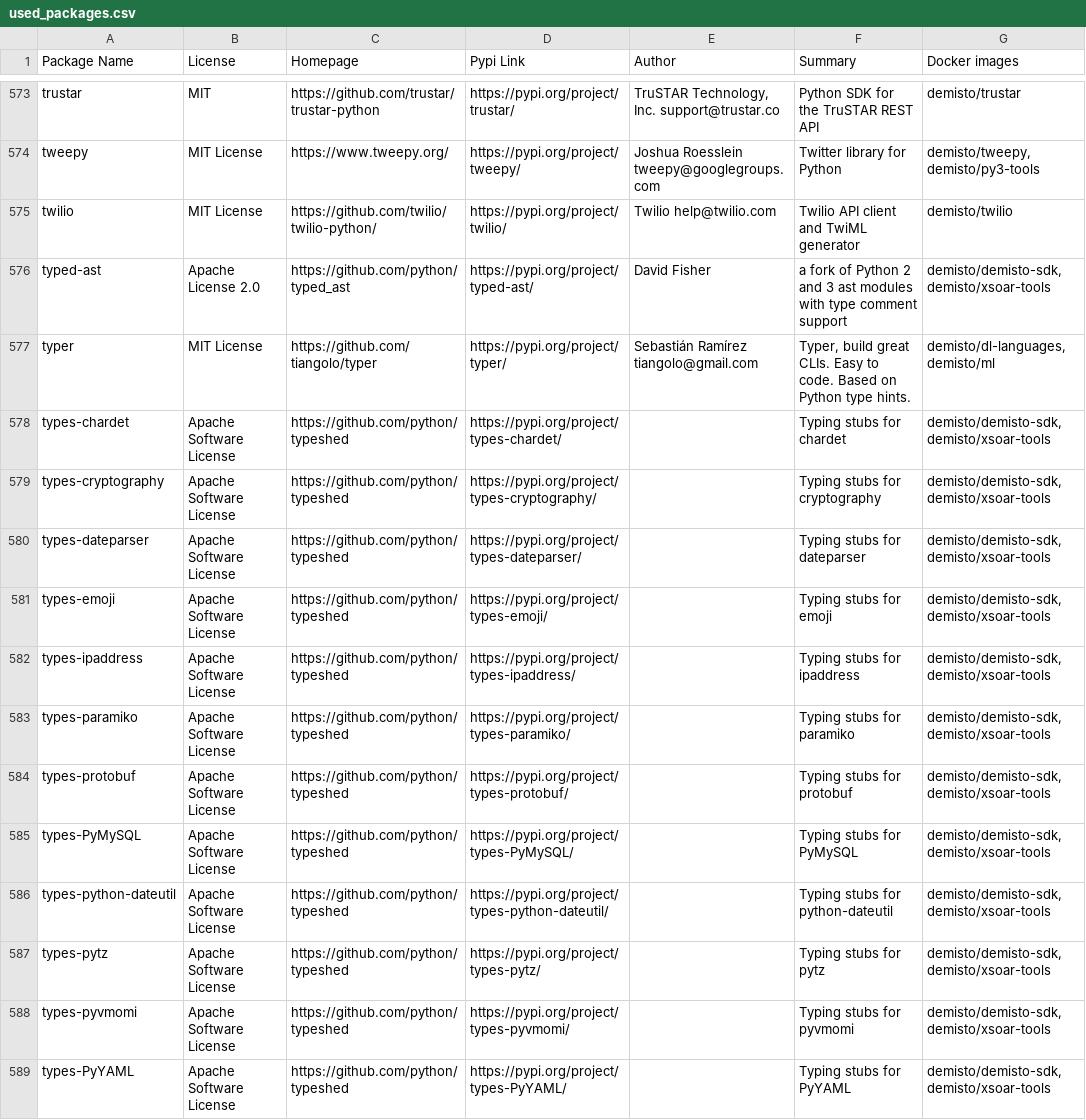
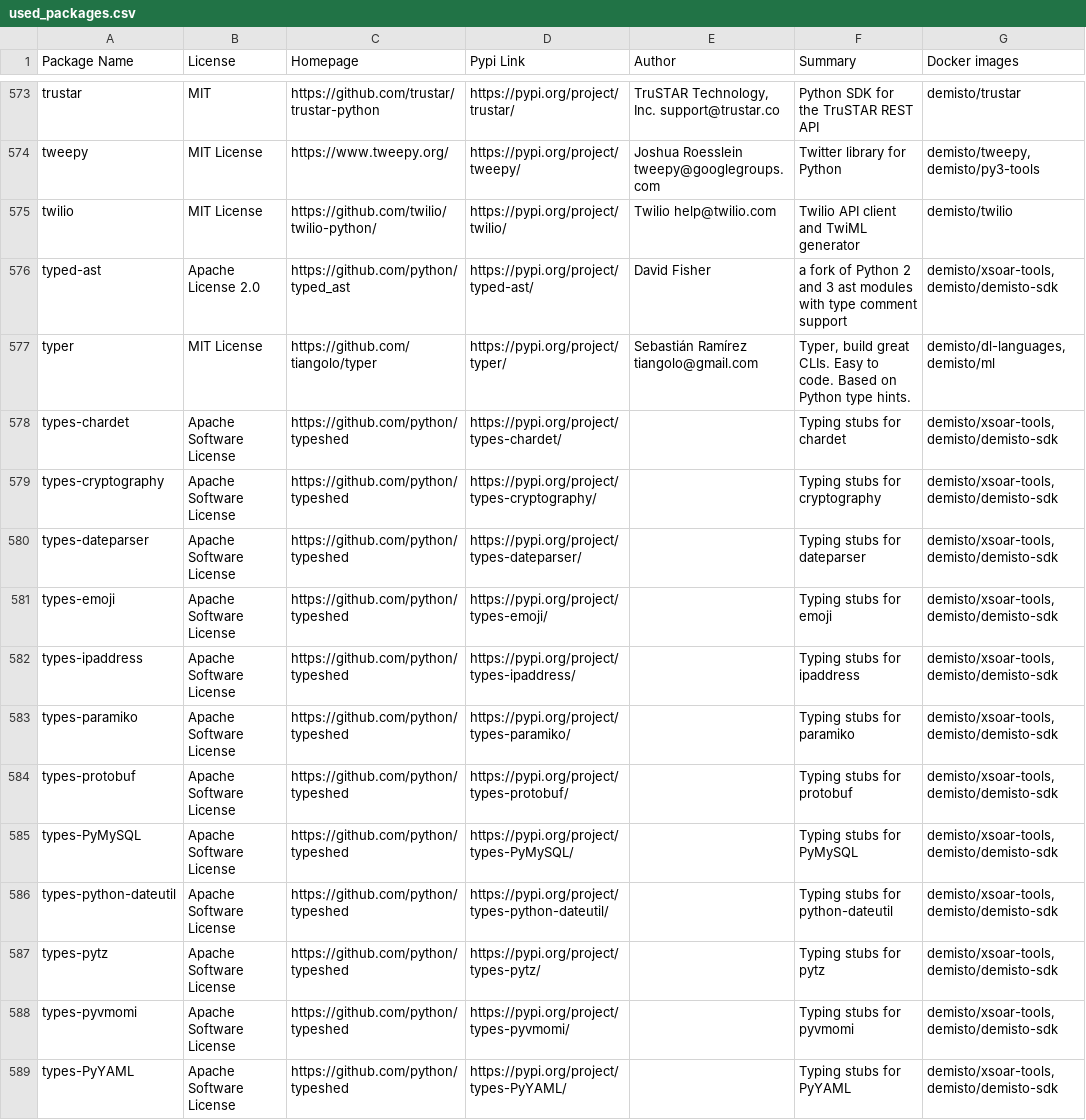
Before and after one commit to demisto/dockerfiles-info, a CSV file: used_packages.csv, drawn as a sheet; only a part is shown, gaps mark what is left out; the diff covers the shown part only.

```diff
--- a/used_packages.csv
+++ b/used_packages.csv
@@ -575,15 +575,15 @@ tweepy,MIT License,https://www.tweepy.org/,https://pypi.org/project/tweepy/,Josh
 twilio,MIT License,https://github.com/twilio/twilio-python/,https://pypi.org/project/twilio/,Twilio help@twilio.com,Twilio API client and TwiML generator,demisto/twilio
-typed-ast,Apache License 2.0,https://github.com/python/typed_ast,https://pypi.org/project/typed-ast/,David Fisher,a fork of Python 2 and 3 ast modules with type comment support,"demisto/demisto-sdk, demisto/xsoar-tools"
+typed-ast,Apache License 2.0,https://github.com/python/typed_ast,https://pypi.org/project/typed-ast/,David Fisher,a fork of Python 2 and 3 ast modules with type comment support,"demisto/xsoar-tools, demisto/demisto-sdk"
 typer,MIT License,https://github.com/tiangolo/typer,https://pypi.org/project/typer/,Sebastián Ramírez tiangolo@gmail.com,"Typer, build great CLIs. Easy to code. Based on Python type hints.","demisto/dl-languages, demisto/ml"
-types-chardet,Apache Software License,https://github.com/python/typeshed,https://pypi.org/project/types-chardet/,,Typing stubs for chardet,"demisto/demisto-sdk, demisto/xsoar-tools"
-types-cryptography,Apache Software License,https://github.com/python/typeshed,https://pypi.org/project/types-cryptography/,,Typing stubs for cryptography,"demisto/demisto-sdk, demisto/xsoar-tools"
-types-dateparser,Apache Software License,https://github.com/python/typeshed,https://pypi.org/project/types-dateparser/,,Typing stubs for dateparser,"demisto/demisto-sdk, demisto/xsoar-tools"
-types-emoji,Apache Software License,https://github.com/python/typeshed,https://pypi.org/project/types-emoji/,,Typing stubs for emoji,"demisto/demisto-sdk, demisto/xsoar-tools"
-types-ipaddress,Apache Software License,https://github.com/python/typeshed,https://pypi.org/project/types-ipaddress/,,Typing stubs for ipaddress,"demisto/demisto-sdk, demisto/xsoar-tools"
-types-paramiko,Apache Software License,https://github.com/python/typeshed,https://pypi.org/project/types-paramiko/,,Typing stubs for paramiko,"demisto/demisto-sdk, demisto/xsoar-tools"
-types-protobuf,Apache Software License,https://github.com/python/typeshed,https://pypi.org/project/types-protobuf/,,Typing stubs for protobuf,"demisto/demisto-sdk, demisto/xsoar-tools"
-types-PyMySQL,Apache Software License,https://github.com/python/typeshed,https://pypi.org/project/types-PyMySQL/,,Typing stubs for PyMySQL,"demisto/demisto-sdk, demisto/xsoar-tools"
-types-python-dateutil,Apache Software License,https://github.com/python/typeshed,https://pypi.org/project/types-python-dateutil/,,Typing stubs for python-dateutil,"demisto/demisto-sdk, demisto/xsoar-tools"
-types-pytz,Apache Software License,https://github.com/python/typeshed,https://pypi.org/project/types-pytz/,,Typing stubs for pytz,"demisto/demisto-sdk, demisto/xsoar-tools"
-types-pyvmomi,Apache Software License,https://github.com/python/typeshed,https://pypi.org/project/types-pyvmomi/,,Typing stubs for pyvmomi,"demisto/demisto-sdk, demisto/xsoar-tools"
-types-PyYAML,Apache Software License,https://github.com/python/typeshed,https://pypi.org/project/types-PyYAML/,,Typing stubs for PyYAML,"demisto/demisto-sdk, demisto/xsoar-tools"
+types-chardet,Apache Software License,https://github.com/python/typeshed,https://pypi.org/project/types-chardet/,,Typing stubs for chardet,"demisto/xsoar-tools, demisto/demisto-sdk"
+types-cryptography,Apache Software License,https://github.com/python/typeshed,https://pypi.org/project/types-cryptography/,,Typing stubs for cryptography,"demisto/xsoar-tools, demisto/demisto-sdk"
+types-dateparser,Apache Software License,https://github.com/python/typeshed,https://pypi.org/project/types-dateparser/,,Typing stubs for dateparser,"demisto/xsoar-tools, demisto/demisto-sdk"
+types-emoji,Apache Software License,https://github.com/python/typeshed,https://pypi.org/project/types-emoji/,,Typing stubs for emoji,"demisto/xsoar-tools, demisto/demisto-sdk"
+types-ipaddress,Apache Software License,https://github.com/python/typeshed,https://pypi.org/project/types-ipaddress/,,Typing stubs for ipaddress,"demisto/xsoar-tools, demisto/demisto-sdk"
+types-paramiko,Apache Software License,https://github.com/python/typeshed,https://pypi.org/project/types-paramiko/,,Typing stubs for paramiko,"demisto/xsoar-tools, demisto/demisto-sdk"
+types-protobuf,Apache Software License,https://github.com/python/typeshed,https://pypi.org/project/types-protobuf/,,Typing stubs for protobuf,"demisto/xsoar-tools, demisto/demisto-sdk"
+types-PyMySQL,Apache Software License,https://github.com/python/typeshed,https://pypi.org/project/types-PyMySQL/,,Typing stubs for PyMySQL,"demisto/xsoar-tools, demisto/demisto-sdk"
+types-python-dateutil,Apache Software License,https://github.com/python/typeshed,https://pypi.org/project/types-python-dateutil/,,Typing stubs for python-dateutil,"demisto/xsoar-tools, demisto/demisto-sdk"
+types-pytz,Apache Software License,https://github.com/python/typeshed,https://pypi.org/project/types-pytz/,,Typing stubs for pytz,"demisto/xsoar-tools, demisto/demisto-sdk"
+types-pyvmomi,Apache Software License,https://github.com/python/typeshed,https://pypi.org/project/types-pyvmomi/,,Typing stubs for pyvmomi,"demisto/xsoar-tools, demisto/demisto-sdk"
+types-PyYAML,Apache Software License,https://github.com/python/typeshed,https://pypi.org/project/types-PyYAML/,,Typing stubs for PyYAML,"demisto/xsoar-tools, demisto/demisto-sdk"
```
Also changed, not shown: 146 edited cells elsewhere in this file, 8 other files.
